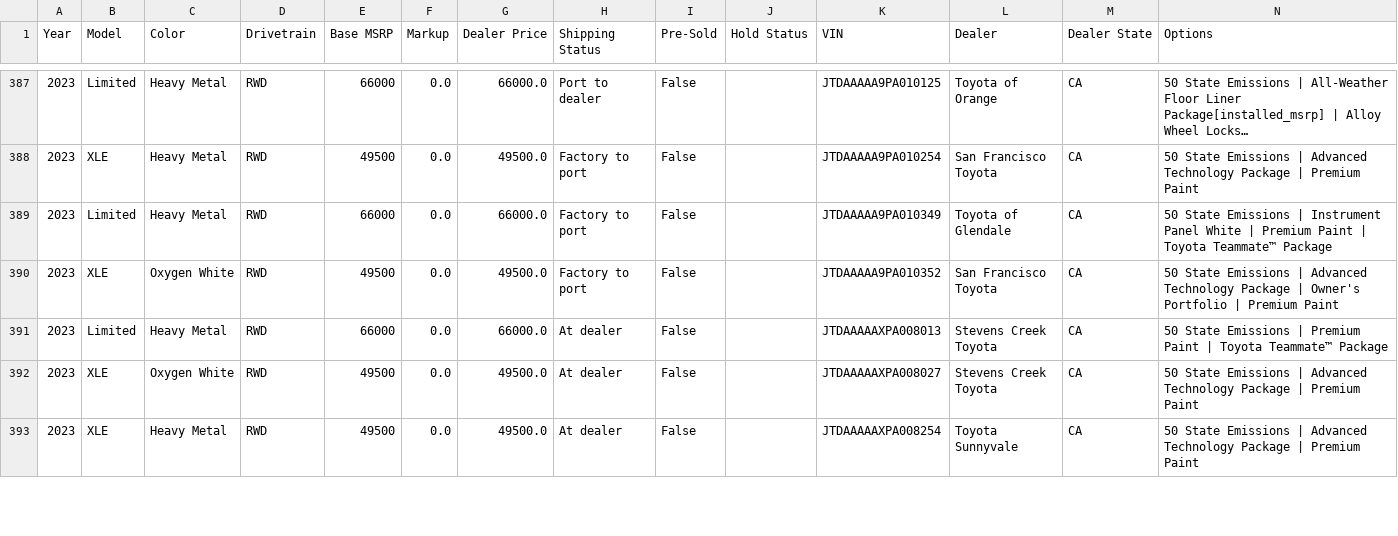
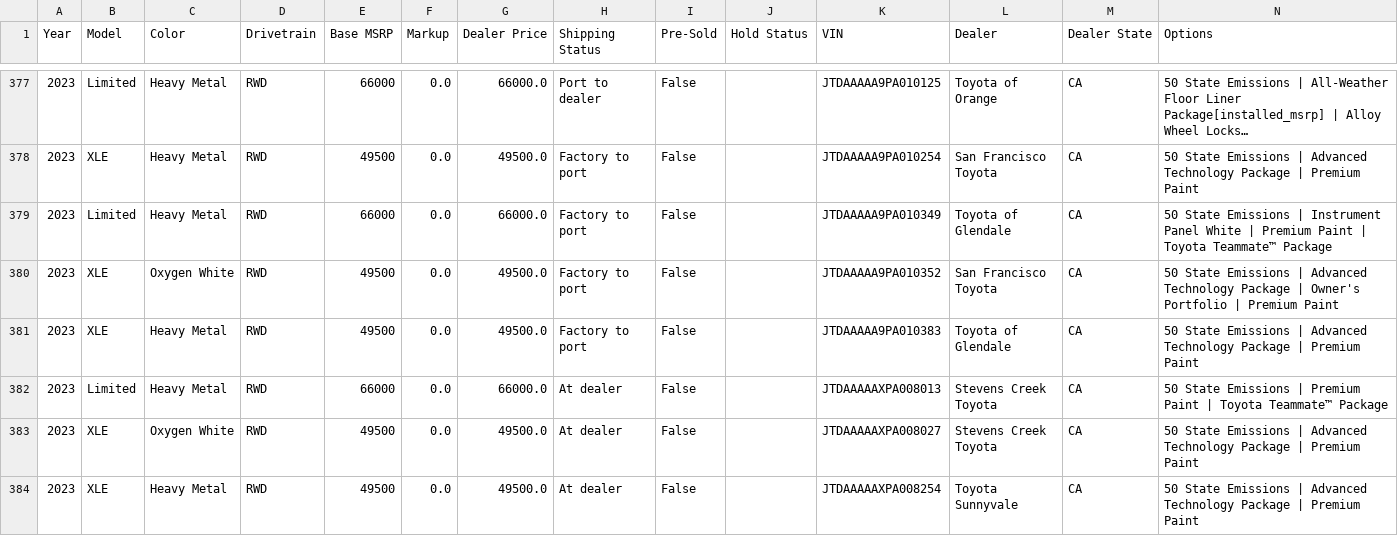
Before and after one commit to yowzar/yotagrabber, a CSV file: output/mirai.csv, drawn as a sheet; only a part is shown, gaps mark what is left out; long unchanged cells end in …; the diff covers the shown part only; the diff names each change by its address in the sheet, - before the commit and + after, or states it on an @@ line.

```diff
--- a/output/mirai.csv
+++ b/output/mirai.csv
+row 381: 2023 | XLE | Heavy Metal | RWD | 49500 | 0.0 | 49500.0 | Factory to port | False |  | JTDAAAAA9PA010383 | Toyota of Glendale | CA | 50 State Emissions | Advanced Technology Package | Premium Paint
```
Also changed, not shown: 1 added row, 11 removed rows and 11 edited cells elsewhere in this file, output/bz4x.csv, output/corollacross.csv, 51 other files.
